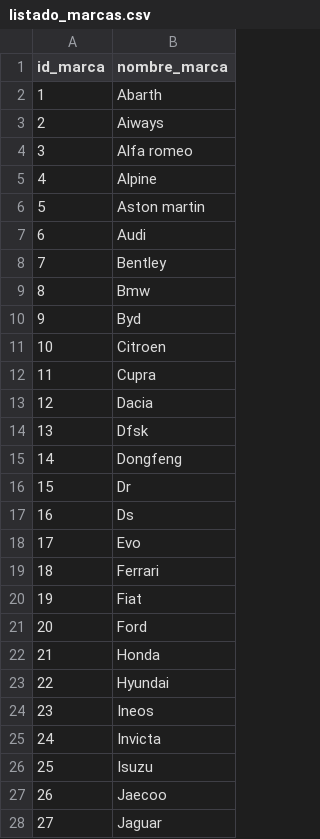
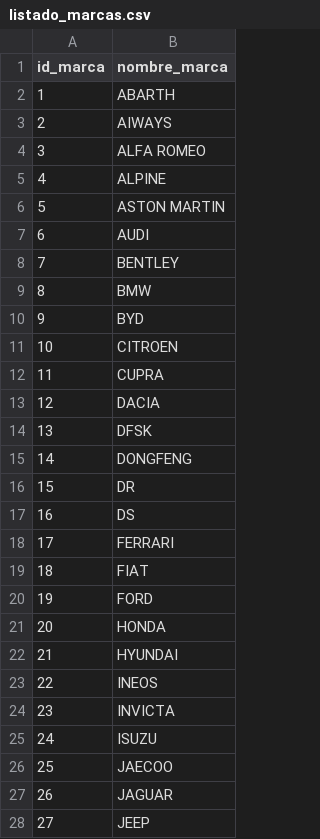
Before and after one commit to Morann96/coches_segunda_mano, a CSV file: bin/listado_marcas.csv, drawn as a sheet; only a part is shown; the diff covers the shown part only.

```diff
--- a/bin/listado_marcas.csv
+++ b/bin/listado_marcas.csv
@@ -1,28 +1,28 @@
 id_marca,nombre_marca
-1,Abarth
-2,Aiways
-3,Alfa romeo
-4,Alpine
-5,Aston martin
-6,Audi
-7,Bentley
-8,Bmw
-9,Byd
-10,Citroen
-11,Cupra
-12,Dacia
-13,Dfsk
-14,Dongfeng
-15,Dr
-16,Ds
-17,Evo
-18,Ferrari
-19,Fiat
-20,Ford
-21,Honda
-22,Hyundai
-23,Ineos
-24,Invicta
-25,Isuzu
-26,Jaecoo
-27,Jaguar
+1,ABARTH
+2,AIWAYS
+3,ALFA ROMEO
+4,ALPINE
+5,ASTON MARTIN
+6,AUDI
+7,BENTLEY
+8,BMW
+9,BYD
+10,CITROEN
+11,CUPRA
+12,DACIA
+13,DFSK
+14,DONGFENG
+15,DR
+16,DS
+17,FERRARI
+18,FIAT
+19,FORD
+20,HONDA
+21,HYUNDAI
+22,INEOS
+23,INVICTA
+24,ISUZU
+25,JAECOO
+26,JAGUAR
+27,JEEP
```
Also changed, not shown: 11 added rows and 43 edited cells elsewhere in this file, bin/listado_modelos.csv, 44 other files.
